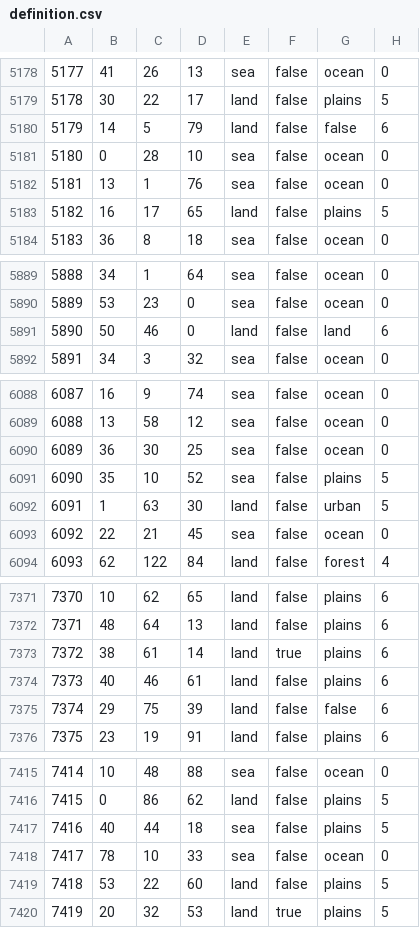
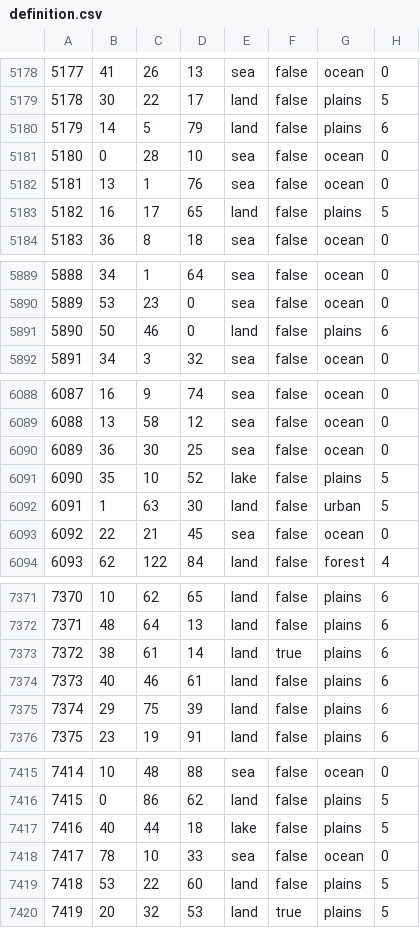
Before and after one commit to Yemven/thelastdaysofpoland, a CSV file: map/definition.csv, drawn as a sheet; only a part is shown, gaps mark what is left out.

```diff
--- a/map/definition.csv
+++ b/map/definition.csv
@@ -5179,3 +5179,3 @@
 5178;30;22;17;land;false;plains;5
-5179;14;5;79;land;false;false;6
+5179;14;5;79;land;false;plains;6
 5180;0;28;10;sea;false;ocean;0
@@ -5890,3 +5890,3 @@
 5889;53;23;0;sea;false;ocean;0
-5890;50;46;0;land;false;land;6
+5890;50;46;0;land;false;plains;6
 5891;34;3;32;sea;false;ocean;0
@@ -6090,3 +6090,3 @@
 6089;36;30;25;sea;false;ocean;0
-6090;35;10;52;sea;false;plains;5
+6090;35;10;52;lake;false;plains;5
 6091;1;63;30;land;false;urban;5
@@ -7374,3 +7374,3 @@
 7373;40;46;61;land;false;plains;6
-7374;29;75;39;land;false;false;6
+7374;29;75;39;land;false;plains;6
 7375;23;19;91;land;false;plains;6
@@ -7416,3 +7416,3 @@
 7415;0;86;62;land;false;plains;5
-7416;40;44;18;sea;false;plains;5
+7416;40;44;18;lake;false;plains;5
 7417;78;10;33;sea;false;ocean;0
```
Also changed, not shown: 1 other file.
